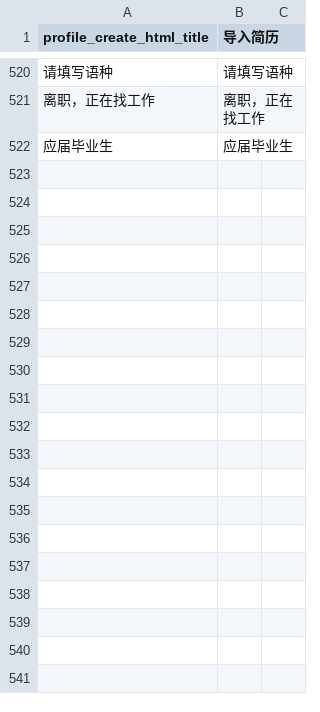
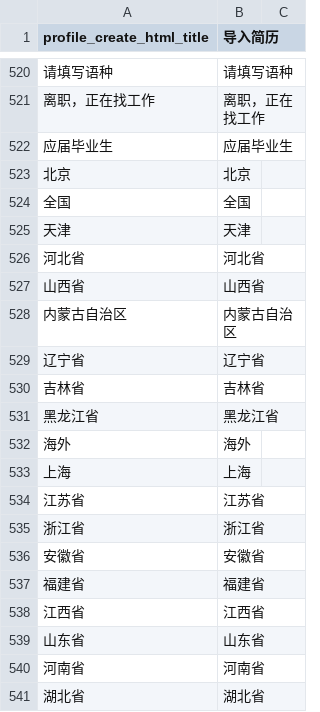
Before and after one commit to kingsallen/wechat, a CSV file: locale/zh_CN.csv, drawn as a sheet; only a part is shown, gaps mark what is left out; the diff covers the shown part only; the diff names each change by its address in the sheet, - before the commit and + after, or states it on an @@ line.

```diff
--- a/locale/zh_CN.csv
+++ b/locale/zh_CN.csv
+row 523: 北京 | 北京
+row 524: 全国 | 全国
+row 525: 天津 | 天津
+row 526: 河北省 | 河北省
+row 527: 山西省 | 山西省
+row 528: 内蒙古自治区 | 内蒙古自治区
+row 529: 辽宁省 | 辽宁省
+row 530: 吉林省 | 吉林省
+row 531: 黑龙江省 | 黑龙江省
+row 532: 海外 | 海外
+row 533: 上海 | 上海
+row 534: 江苏省 | 江苏省
+row 535: 浙江省 | 浙江省
+row 536: 安徽省 | 安徽省
+row 537: 福建省 | 福建省
+row 538: 江西省 | 江西省
+row 539: 山东省 | 山东省
+row 540: 河南省 | 河南省
+row 541: 湖北省 | 湖北省
```
Also changed, not shown: 17 added rows elsewhere in this file, locale/en_US.csv.
